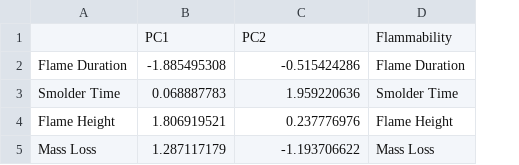
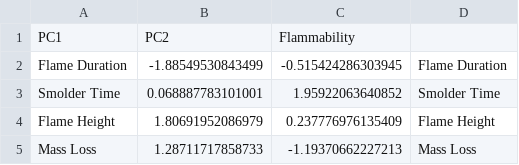
Before and after one commit to Gagemo/Grass-Flammability, a CSV file: Figures/loadings.csv, drawn as a sheet; removed rows and columns are numbered as before the commit, all else as after; the diff names each change by its address in the sheet, - before the commit and + after, or states it on an @@ line.

```diff
--- a/Figures/loadings.csv
+++ b/Figures/loadings.csv
-column B, rows 2-5: -1.885495308 | 0.068887783 | 1.806919521 | 1.287117179
+column C, rows 2-5: -0.515424286303945 | 1.95922063640852 | 0.237776976135409 | -1.19370662227213
-row 1:  | PC1 | PC2 | Flammability
+row 1: PC1 | PC2 | Flammability
-B2: -0.515424286
+B2: -1.88549530843499
-B3: 1.959220636
+B3: 0.068887783101001
-B4: 0.237776976
+B4: 1.80691952086979
-B5: -1.193706622
+B5: 1.28711717858733
```
Also changed, not shown: 21 other files.
